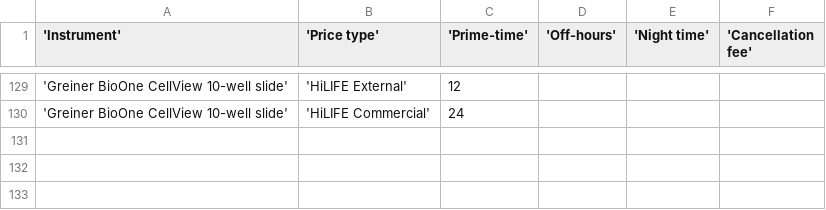
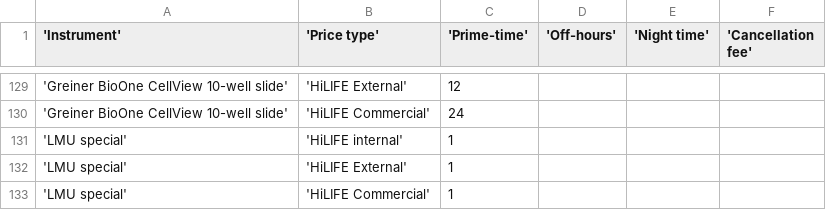
Before and after one commit to UH-LMU/Open_IRIS_tools, a CSV file: price_list_lmu.csv, drawn as a sheet; only a part is shown, gaps mark what is left out; the diff names each change by its address in the sheet, - before the commit and + after, or states it on an @@ line.

Commit message:
Update price_list_lmu.csv

```diff
--- a/price_list_lmu.csv
+++ b/price_list_lmu.csv
+row 131: 'LMU special' | 'HiLIFE internal' | 1
+row 132: 'LMU special' | 'HiLIFE External' | 1
+row 133: 'LMU special' | 'HiLIFE Commercial' | 1
```
